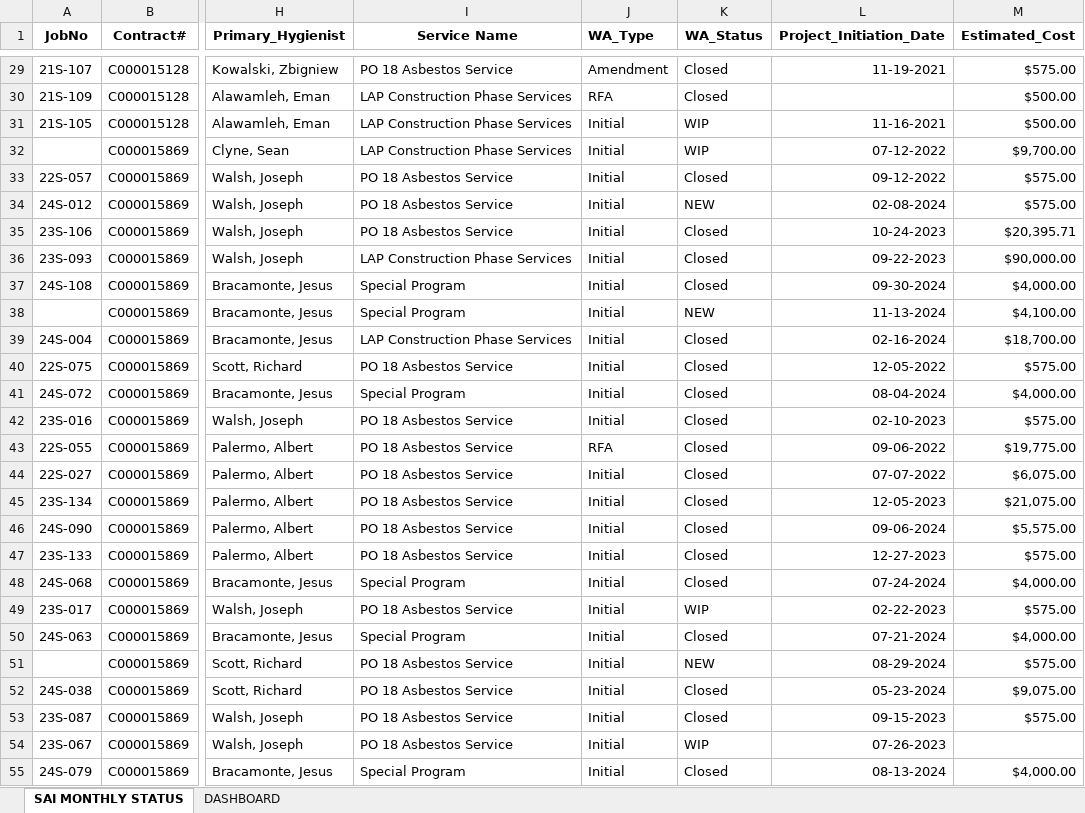
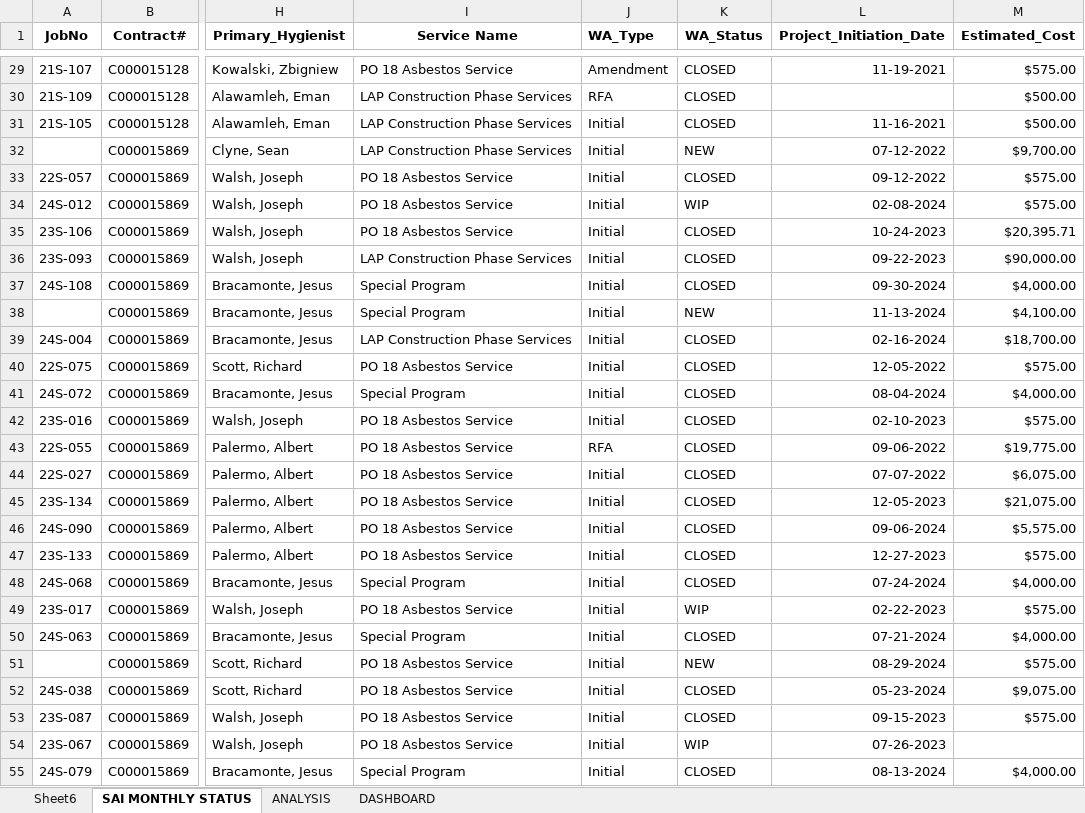
Before and after one commit to PatriciaDros/project-management-data-bootcamp, an Excel workbook: MONTHLY_STATUS_FINAL.xlsx, sheet SAI MONTHLY STATUS, drawn as a sheet; only a part is shown, gaps mark what is left out; values as stored, in another font and other column widths than the file's, no borders; table styles not drawn; the diff covers the shown part only; the diff names each change by its address in the sheet, - before the commit and + after, or states it on an @@ line.

```diff
--- a/MONTHLY_STATUS_FINAL.xlsx (sheet SAI MONTHLY STATUS)
+++ b/MONTHLY_STATUS_FINAL.xlsx (sheet SAI MONTHLY STATUS)
+sheet tab: Sheet6
+sheet tab: ANALYSIS
-K29:K30 (WA_Status): Closed
+K29:K30 (WA_Status): CLOSED
-K31 (WA_Status): WIP
+K31 (WA_Status): CLOSED
-K32 (WA_Status): WIP
+K32 (WA_Status): NEW
-K33 (WA_Status): Closed
+K33 (WA_Status): CLOSED
-K34 (WA_Status): NEW
+K34 (WA_Status): WIP
-K35:K37 (WA_Status): Closed
+K35:K37 (WA_Status): CLOSED
-K39:K48 (WA_Status): Closed
+K39:K48 (WA_Status): CLOSED
-K50 (WA_Status): Closed
+K50 (WA_Status): CLOSED
-K52:K53 (WA_Status): Closed
+K52:K53 (WA_Status): CLOSED
-K55 (WA_Status): Closed
+K55 (WA_Status): CLOSED
```
Also changed, not shown: 304 edited cells elsewhere in this sheet, charts or pictures.
